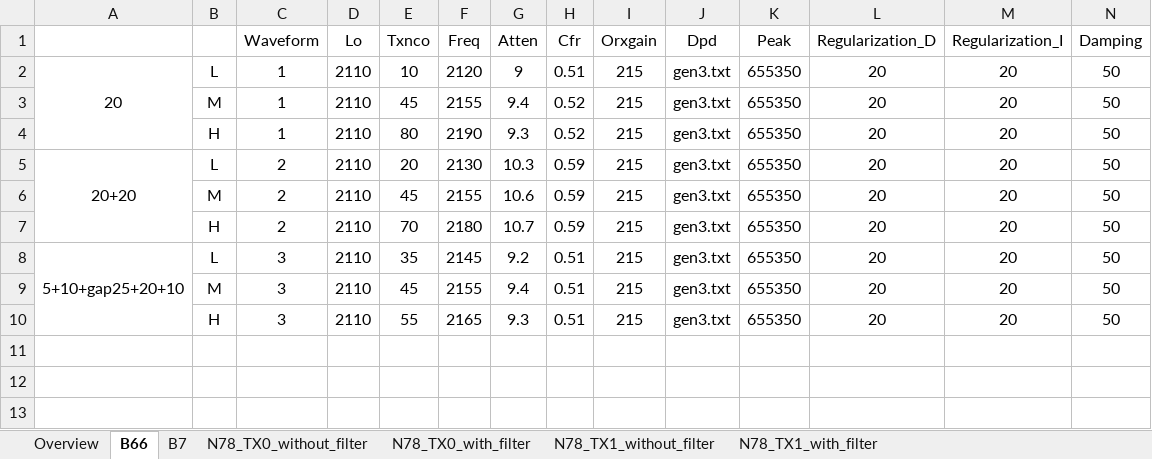
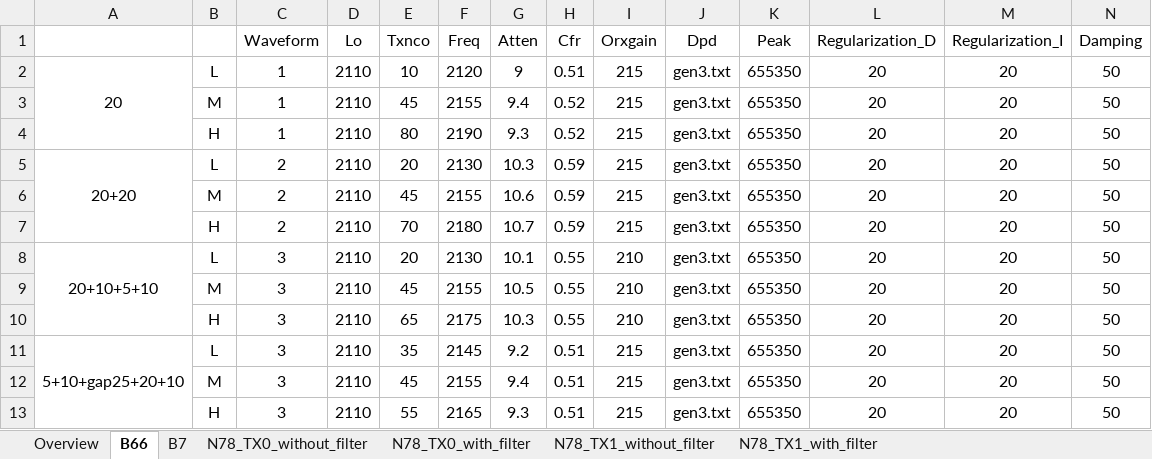
Before and after one commit to falomsc/pyqtStudy, an Excel workbook: mytools/P0_Test/TestReport.xlsx, sheet B66, drawn as a sheet; values as stored, in another font and other column widths than the file's, no borders; the diff names each change by its address in the sheet, - before the commit and + after, or states it on an @@ line.

```diff
--- a/mytools/P0_Test/TestReport.xlsx (sheet B66)
+++ b/mytools/P0_Test/TestReport.xlsx (sheet B66)
+row 8: 20+10+5+10 | L | 3 | 2110 | 20 | 2130 | 10.1 | 0.55 | 210 | gen3.txt | 655350 | 20 | 20 | 50
+row 9:  | M | 3 | 2110 | 45 | 2155 | 10.5 | 0.55 | 210 | gen3.txt | 655350 | 20 | 20 | 50
+row 10:  | H | 3 | 2110 | 65 | 2175 | 10.3 | 0.55 | 210 | gen3.txt | 655350 | 20 | 20 | 50
```
Also changed, not shown: sheet N78_TX0_with_filter, sheet N78_TX1_with_filter, 24 other files.
